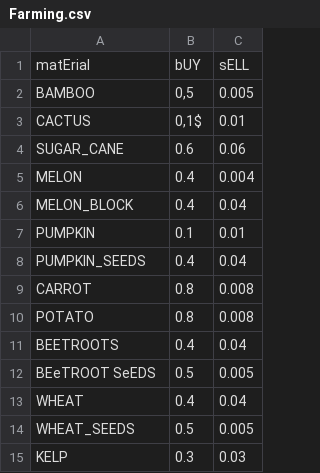
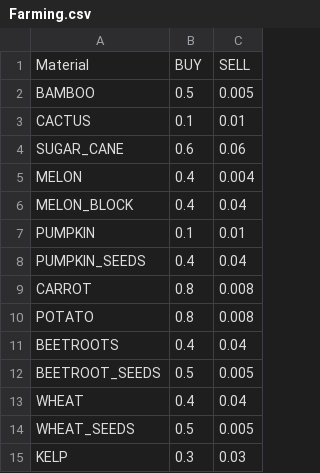
Before and after one commit to danielniemiec44/Minecraft-Economy-Configuration-GUI, a CSV file: csv/Farming.csv, drawn as a sheet; only a part is shown.

```diff
--- a/csv/Farming.csv
+++ b/csv/Farming.csv
@@ -1,4 +1,4 @@
-matErial;bUY;sELL
-BAMBOO;0,5;0.005
-CACTUS;0,1$;0.01
+Material;BUY;SELL
+BAMBOO;0.5;0.005
+CACTUS;0.1;0.01
 SUGAR_CANE;0.6;0.06
@@ -11,3 +11,3 @@ POTATO;0.8;0.008
 BEETROOTS;0.4;0.04
-   BEeTROOT SeEDS   ;0.5;0.005
+BEETROOT_SEEDS;0.5;0.005
 WHEAT;0.4;0.04
```
Also changed, not shown: csv/Mobs.csv, 7 other files.
